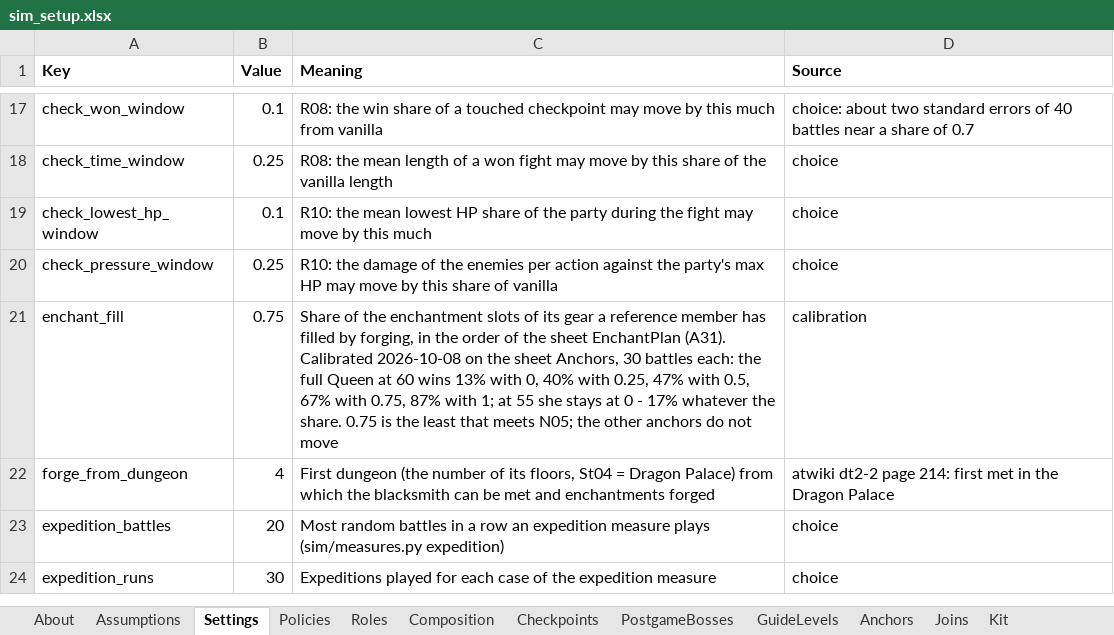
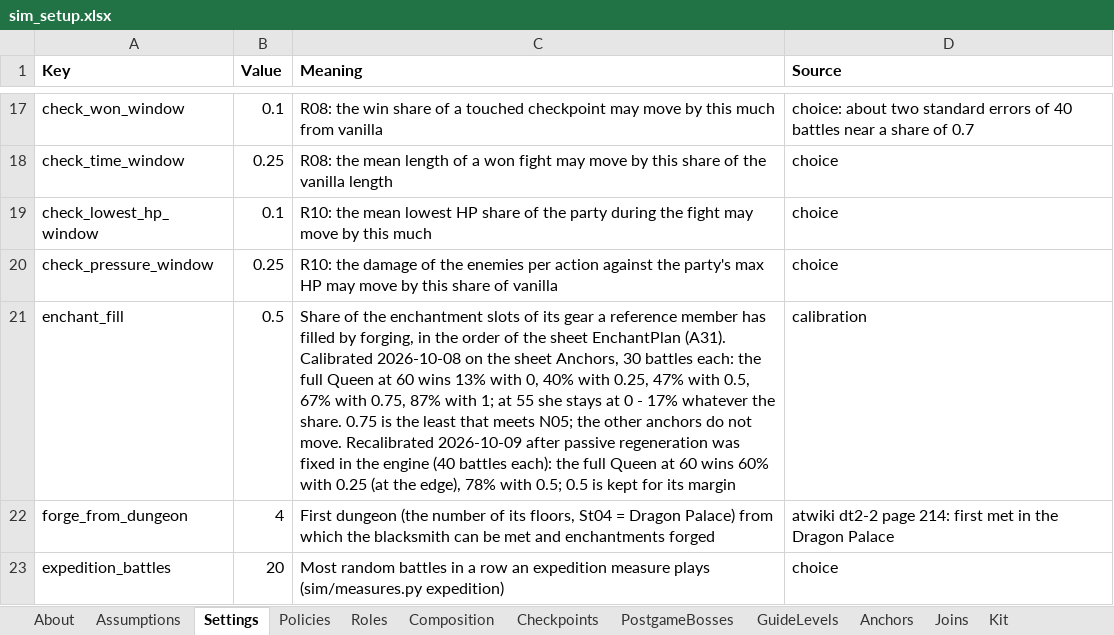
Before and after one commit to Asaad-E/DungeonTravelers_2_2_qol_balance_mod, an Excel workbook: mod_project/data_tables/sim_setup.xlsx, sheet Settings, drawn as a sheet; only a part is shown, gaps mark what is left out; the shorter side is filled out with more unchanged rows; values as stored, in another font and other column widths than the file's, no borders; the diff names each change by its address in the sheet, - before the commit and + after, or states it on an @@ line.

```diff
--- a/mod_project/data_tables/sim_setup.xlsx (sheet Settings)
+++ b/mod_project/data_tables/sim_setup.xlsx (sheet Settings)
-B21 (Value): 0.75
+B21 (Value): 0.5
-C21 (Meaning): …do not move
+C21 (Meaning): …do not move. Recalibrated 2026-10-09 after passive regeneration was fixed in the engine (40 battles each): the full Queen at 60 wins 60% with 0.25 (at the edge), 78% with 0.5; 0.5 is kept for its margin
```
Also changed, not shown: mod_project/data_tables/balance_changes.xlsx, mod_project/data_tables/balance_criteria.xlsx, 5 other files.
